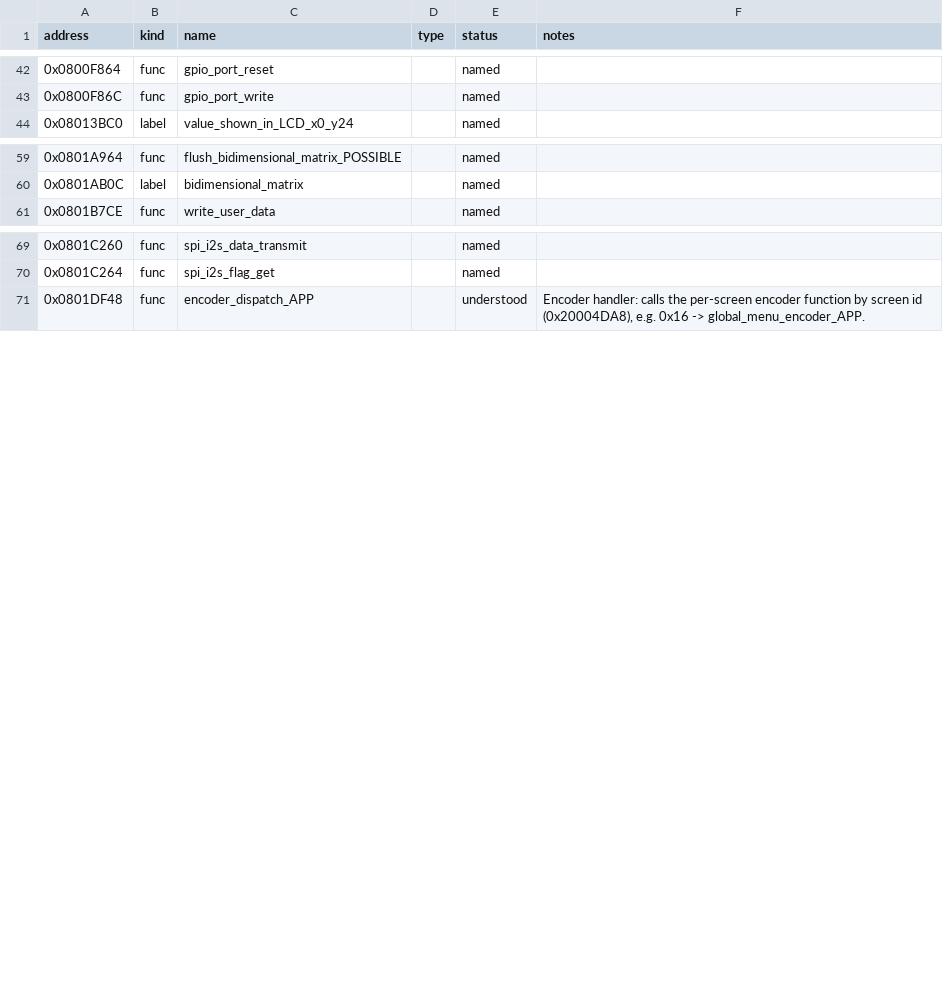
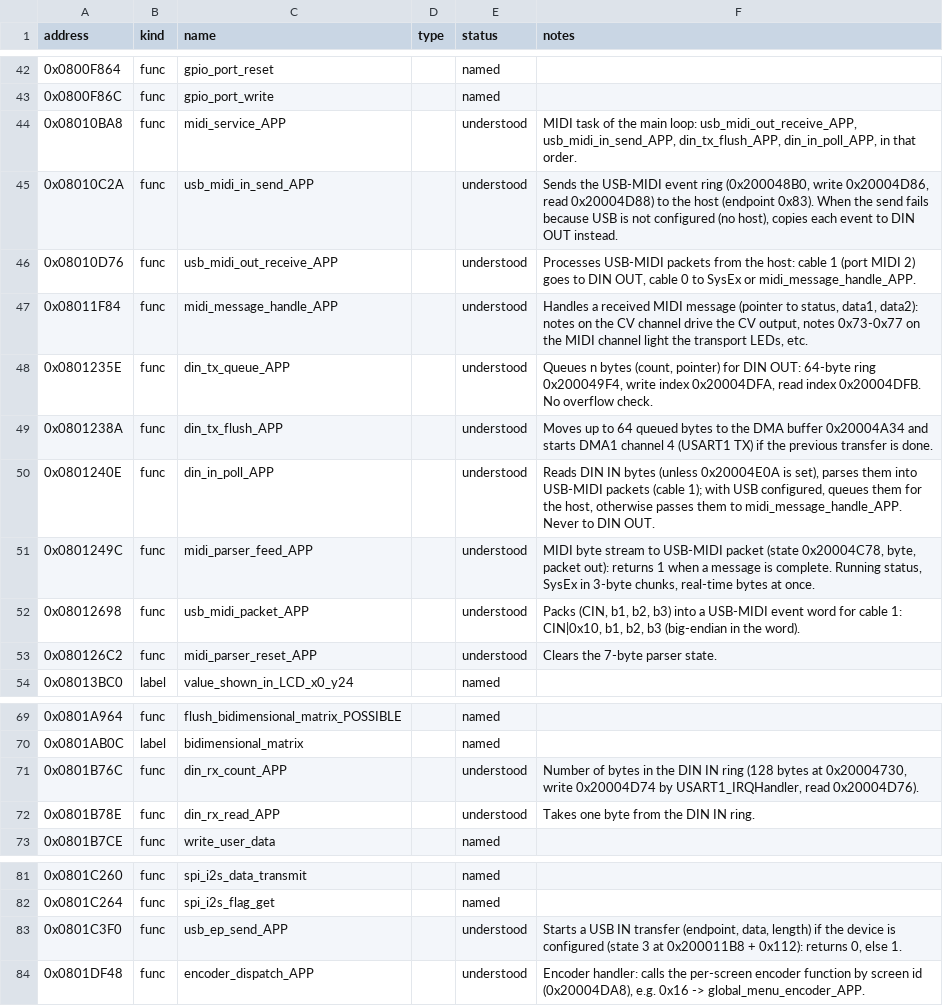
Before and after one commit to MrManlu/hackai-mpk, a CSV file: config/symbols.csv, drawn as a sheet; only a part is shown, gaps mark what is left out; the diff names each change by its address in the sheet, - before the commit and + after, or states it on an @@ line.

```diff
--- a/config/symbols.csv
+++ b/config/symbols.csv
+row 44: 0x08010BA8 | func | midi_service_APP |  | understood | MIDI task of the main loop: usb_midi_out_receive_APP, usb_midi_in_send_APP, din_tx_flush_APP, din_in_poll_APP, in that order.
+row 45: 0x08010C2A | func | usb_midi_in_send_APP |  | understood | Sends the USB-MIDI event ring (0x200048B0, write 0x20004D86, read 0x20004D88) to the host (endpoint 0x83). When the send fails because USB is not configured (no host), copies each event to DIN OUT instead.
+row 46: 0x08010D76 | func | usb_midi_out_receive_APP |  | understood | Processes USB-MIDI packets from the host: cable 1 (port MIDI 2) goes to DIN OUT, cable 0 to SysEx or midi_message_handle_APP.
+row 47: 0x08011F84 | func | midi_message_handle_APP |  | understood | Handles a received MIDI message (pointer to status, data1, data2): notes on the CV channel drive the CV output, notes 0x73-0x77 on the MIDI channel light the transport LEDs, etc.
+row 48: 0x0801235E | func | din_tx_queue_APP |  | understood | Queues n bytes (count, pointer) for DIN OUT: 64-byte ring 0x200049F4, write index 0x20004DFA, read index 0x20004DFB. No overflow check.
+row 49: 0x0801238A | func | din_tx_flush_APP |  | understood | Moves up to 64 queued bytes to the DMA buffer 0x20004A34 and starts DMA1 channel 4 (USART1 TX) if the previous transfer is done.
+row 50: 0x0801240E | func | din_in_poll_APP |  | understood | Reads DIN IN bytes (unless 0x20004E0A is set), parses them into USB-MIDI packets (cable 1); with USB configured, queues them for the host, otherwise passes them to midi_message_handle_APP. Never to DIN OUT.
+row 51: 0x0801249C | func | midi_parser_feed_APP |  | understood | MIDI byte stream to USB-MIDI packet (state 0x20004C78, byte, packet out): returns 1 when a message is complete. Running status, SysEx in 3-byte chunks, real-time bytes at once.
+row 52: 0x08012698 | func | usb_midi_packet_APP |  | understood | Packs (CIN, b1, b2, b3) into a USB-MIDI event word for cable 1: CIN|0x10, b1, b2, b3 (big-endian in the word).
+row 53: 0x080126C2 | func | midi_parser_reset_APP |  | understood | Clears the 7-byte parser state.
+row 71: 0x0801B76C | func | din_rx_count_APP |  | understood | Number of bytes in the DIN IN ring (128 bytes at 0x20004730, write 0x20004D74 by USART1_IRQHandler, read 0x20004D76).
+row 72: 0x0801B78E | func | din_rx_read_APP |  | understood | Takes one byte from the DIN IN ring.
+row 83: 0x0801C3F0 | func | usb_ep_send_APP |  | understood | Starts a USB IN transfer (endpoint, data, length) if the device is configured (state 3 at 0x200011B8 + 0x112): returns 0, else 1.
```
Also changed, not shown: 13 other files.
